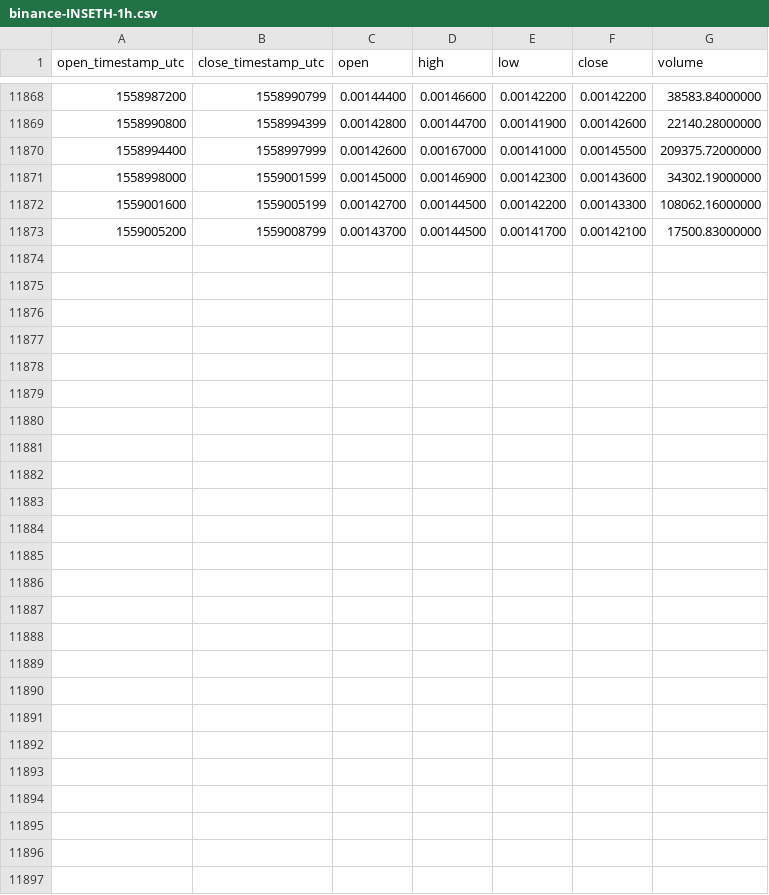
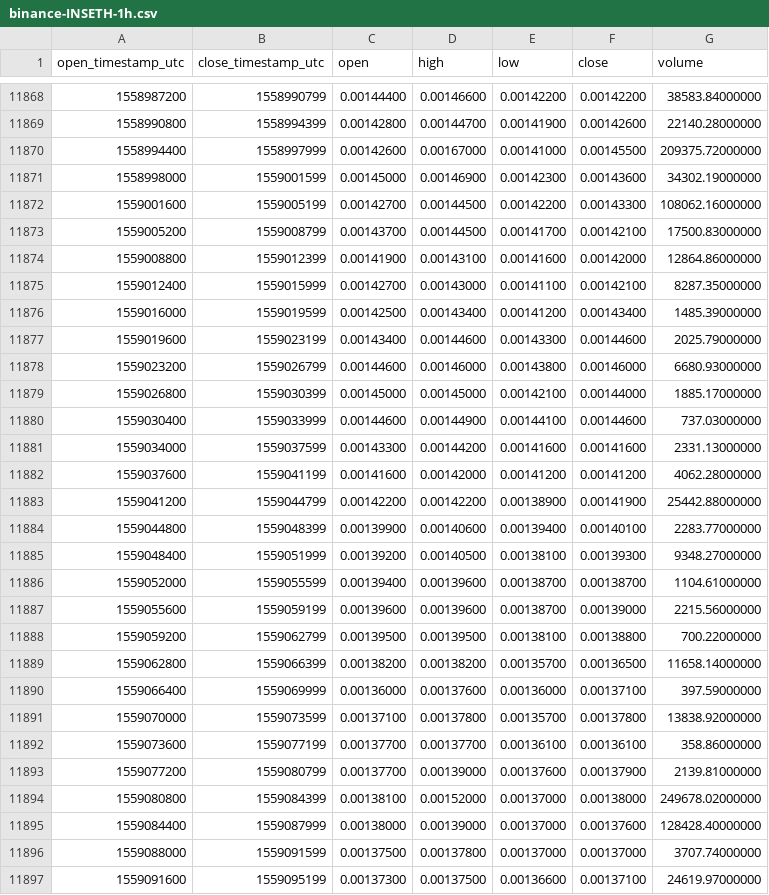
Before and after one commit to cryptobigbro/binance-INSETH, a CSV file: binance-INSETH-1h.csv, drawn as a sheet; only a part is shown, gaps mark what is left out.

Commit message:
Update OHLCV data.

```diff
--- a/binance-INSETH-1h.csv
+++ b/binance-INSETH-1h.csv
@@ -11873 +11873,25 @@ open_timestamp_utc,close_timestamp_utc,open,high,low,close,volume
 1559005200,1559008799,0.00143700,0.00144500,0.00141700,0.00142100,17500.83000000
+1559008800,1559012399,0.00141900,0.00143100,0.00141600,0.00142000,12864.86000000
+1559012400,1559015999,0.00142700,0.00143000,0.00141100,0.00142100,8287.35000000
+1559016000,1559019599,0.00142500,0.00143400,0.00141200,0.00143400,1485.39000000
+1559019600,1559023199,0.00143400,0.00144600,0.00143300,0.00144600,2025.79000000
+1559023200,1559026799,0.00144600,0.00146000,0.00143800,0.00146000,6680.93000000
+1559026800,1559030399,0.00145000,0.00145000,0.00142100,0.00144000,1885.17000000
+1559030400,1559033999,0.00144600,0.00144900,0.00144100,0.00144600,737.03000000
+1559034000,1559037599,0.00143300,0.00144200,0.00141600,0.00141600,2331.13000000
+1559037600,1559041199,0.00141600,0.00142000,0.00141200,0.00141200,4062.28000000
+1559041200,1559044799,0.00142200,0.00142200,0.00138900,0.00141900,25442.88000000
+1559044800,1559048399,0.00139900,0.00140600,0.00139400,0.00140100,2283.77000000
+1559048400,1559051999,0.00139200,0.00140500,0.00138100,0.00139300,9348.27000000
+1559052000,1559055599,0.00139400,0.00139600,0.00138700,0.00138700,1104.61000000
+1559055600,1559059199,0.00139600,0.00139600,0.00138700,0.00139000,2215.56000000
+1559059200,1559062799,0.00139500,0.00139500,0.00138100,0.00138800,700.22000000
+1559062800,1559066399,0.00138200,0.00138200,0.00135700,0.00136500,11658.14000000
+1559066400,1559069999,0.00136000,0.00137600,0.00136000,0.00137100,397.59000000
+1559070000,1559073599,0.00137100,0.00137800,0.00135700,0.00137800,13838.92000000
+1559073600,1559077199,0.00137700,0.00137700,0.00136100,0.00136100,358.86000000
+1559077200,1559080799,0.00137700,0.00139000,0.00137600,0.00137900,2139.81000000
+1559080800,1559084399,0.00138100,0.00152000,0.00137000,0.00138000,249678.02000000
+1559084400,1559087999,0.00138000,0.00139000,0.00137000,0.00137600,128428.40000000
+1559088000,1559091599,0.00137500,0.00137800,0.00137000,0.00137000,3707.74000000
+1559091600,1559095199,0.00137300,0.00137500,0.00136600,0.00137100,24619.97000000
```
Also changed, not shown: binance-INSETH-1d.csv.
